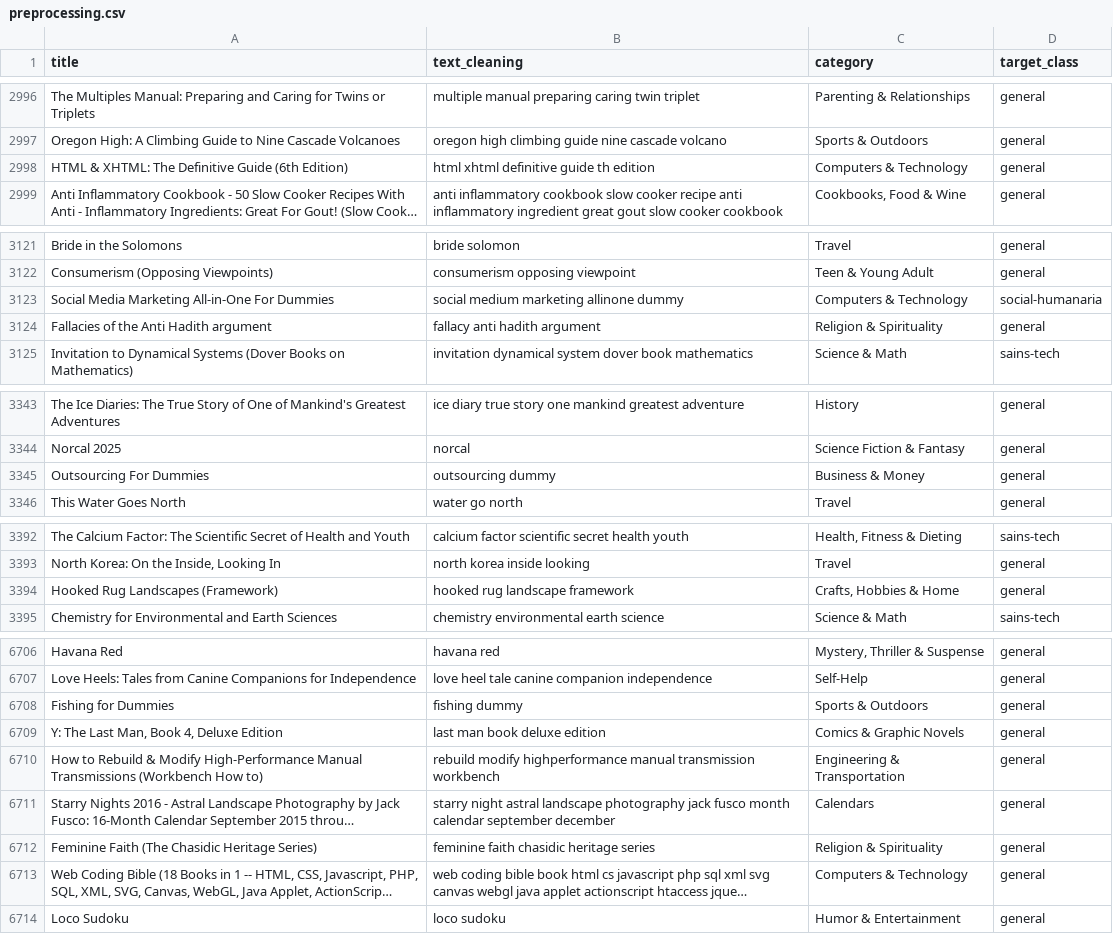
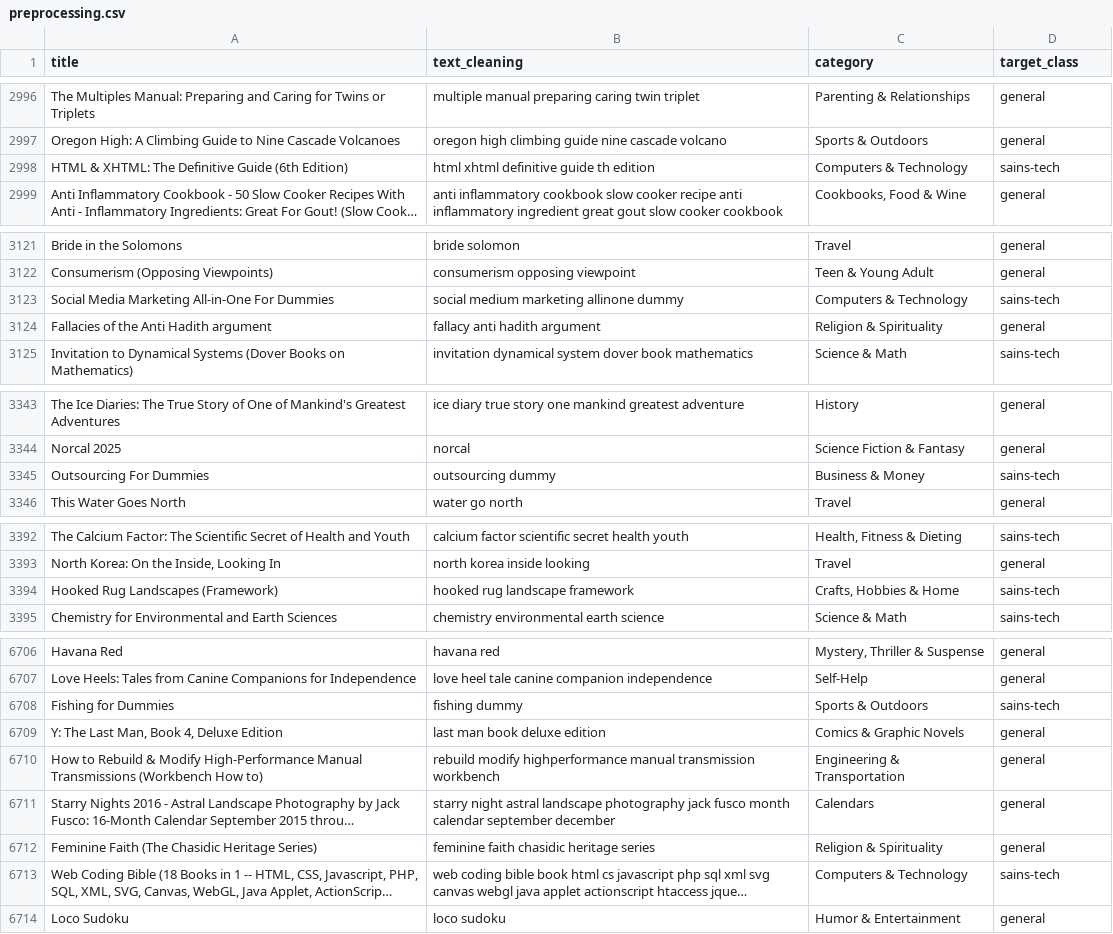
Before and after one commit to akhfzl/Book_Recommended_BE, a CSV file: ML/dataset/preprocessing.csv, drawn as a sheet; only a part is shown, gaps mark what is left out; long unchanged cells end in …; the diff covers the shown part only; the diff names each change by its address in the sheet, - before the commit and + after, or states it on an @@ line.

```diff
--- a/ML/dataset/preprocessing.csv
+++ b/ML/dataset/preprocessing.csv
-D2998 (target_class): general
+D2998 (target_class): sains-tech
-D3123 (target_class): social-humanaria
+D3123 (target_class): sains-tech
-D3345 (target_class): general
+D3345 (target_class): sains-tech
-D3394 (target_class): general
+D3394 (target_class): sains-tech
-D6708 (target_class): general
+D6708 (target_class): sains-tech
-D6713 (target_class): general
+D6713 (target_class): sains-tech
```
Also changed, not shown: 25 edited cells elsewhere in this file, 11 other files.
